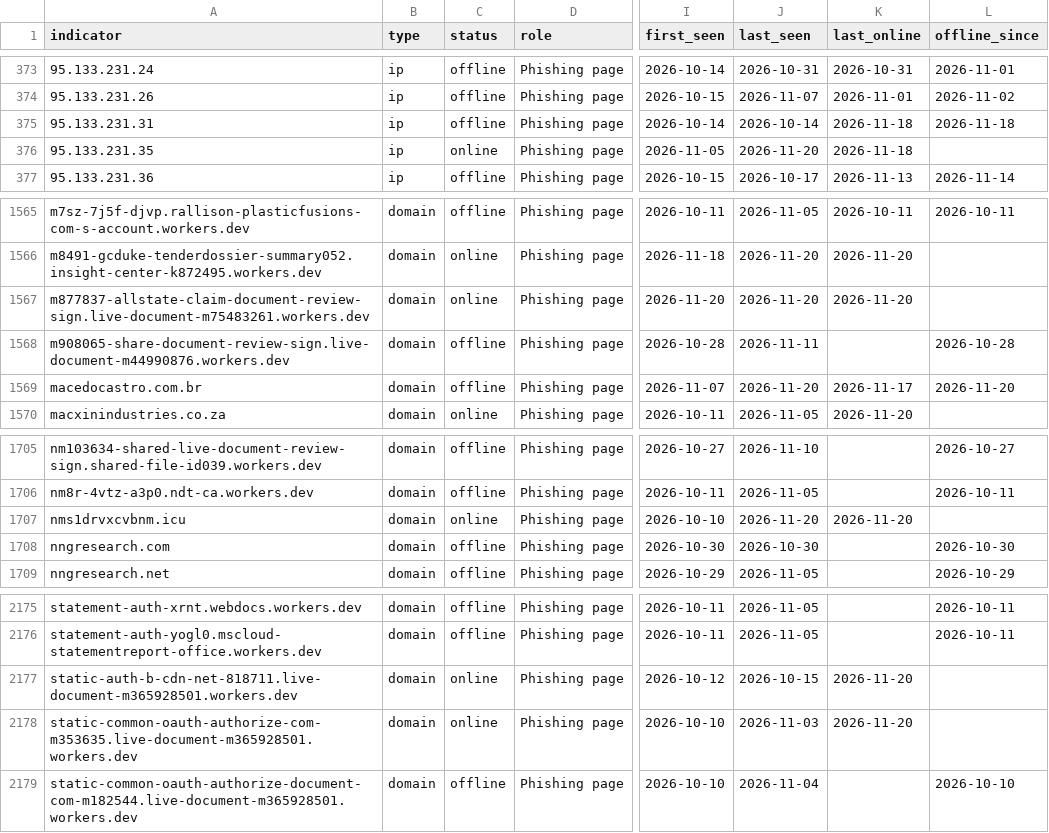
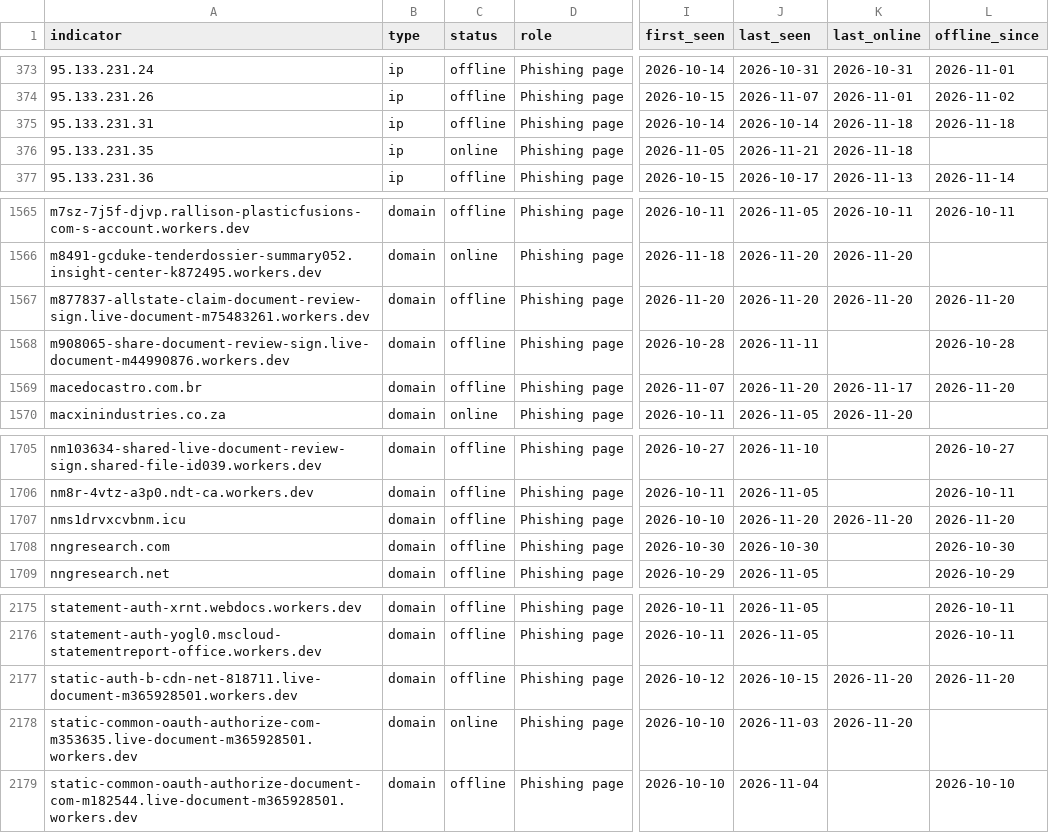
Before and after one commit to newtonpaul-hunting/Phish_Sight_IOCs, a CSV file: device-code-phishing/indicators.csv, drawn as a sheet; only a part is shown, gaps mark what is left out; the diff names each change by its address in the sheet, - before the commit and + after, or states it on an @@ line.

Commit message:
Update IOCs (11,800 indicators, 235 payloads)

```diff
--- a/device-code-phishing/indicators.csv
+++ b/device-code-phishing/indicators.csv
-J376 (last_seen): 2026-11-20
+J376 (last_seen): 2026-11-21
-C1567 (status): online
+C1567 (status): offline
-L1567 (offline_since): (empty)
+L1567 (offline_since): 2026-11-20
-C1707 (status): online
+C1707 (status): offline
-L1707 (offline_since): (empty)
+L1707 (offline_since): 2026-11-20
-C2177 (status): online
+C2177 (status): offline
-L2177 (offline_since): (empty)
+L2177 (offline_since): 2026-11-20
```
Also changed, not shown: credential-phishing/indicators.csv, kit-backends/indicators.csv, 14 other files.
